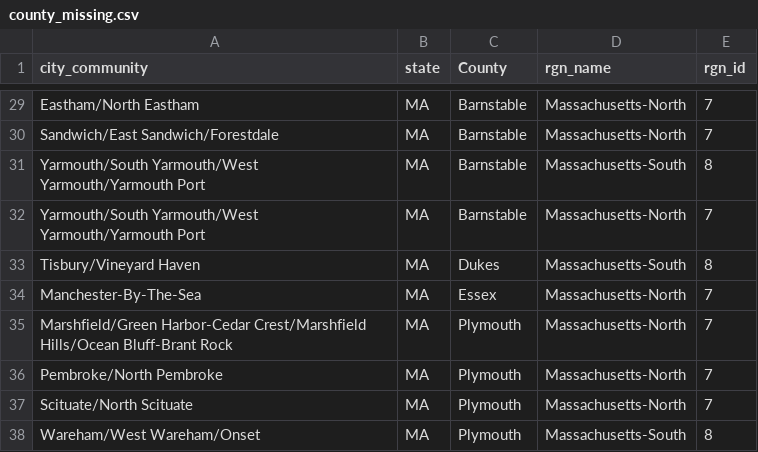
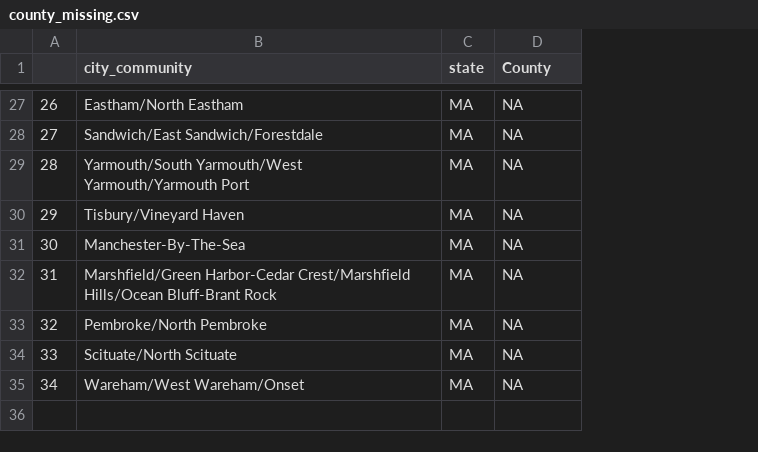
Before and after one commit to OHI-Northeast/ne-prep, a CSV file: prep/resilience/social/data/county_missing.csv, drawn as a sheet; only a part is shown, gaps mark what is left out; removed rows and columns are numbered as before the commit, all else as after; the diff covers the shown part only; the diff names each change by its address in the sheet, - before the commit and + after, or states it on an @@ line.

```diff
--- a/prep/resilience/social/data/county_missing.csv
+++ b/prep/resilience/social/data/county_missing.csv
+column A, rows 27-35: 26 | 27 | 28 | 29 | 30 | 31 | 32 | 33 | 34
-column D (rgn_name), rows 29-31: Massachusetts-North | Massachusetts-North | Massachusetts-South; rows 33-38: Massachusetts-South | Massachusetts-North | Massachusetts-North | Massachusetts-North | Massachusetts-North | Massachusetts-South
-column E (rgn_id), rows 29-31: 7 | 7 | 8; rows 33-38: 8 | 7 | 7 | 7 | 7 | 8
-D27:D29 (County): Barnstable
+D27:D29 (County): NA
-row 32: Yarmouth/South Yarmouth/West Yarmouth/Yarmouth Port | MA | Barnstable | Massachusetts-North | 7
-D30 (County): Dukes
+D30 (County): NA
-D31 (County): Essex
+D31 (County): NA
-D32:D35 (County): Plymouth
+D32:D35 (County): NA
```
Also changed, not shown: 2 removed rows and 25 edited cells elsewhere in this file, 15 other files.
